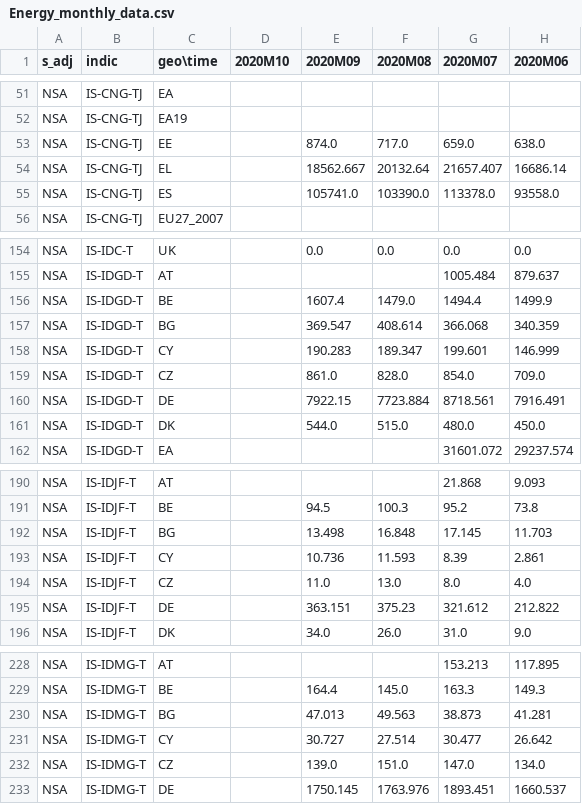
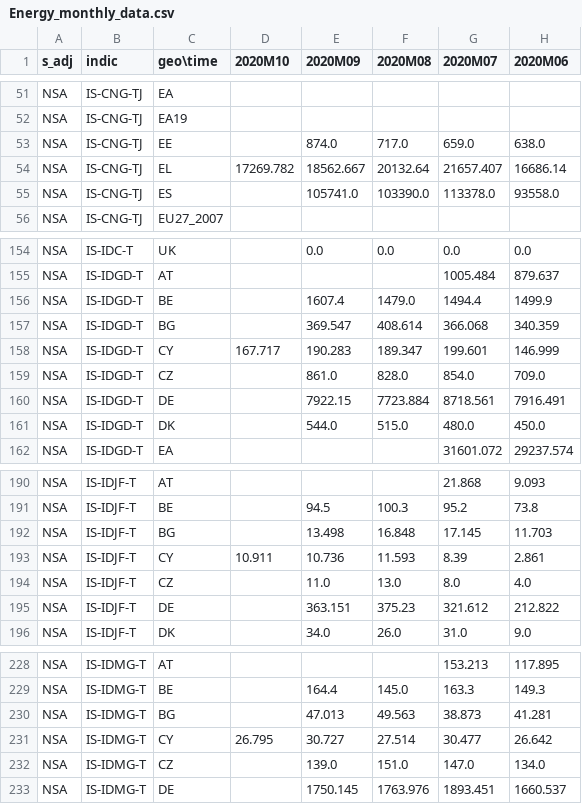
Before and after one commit to Learning-from-the-curve/dashboard-economy, a CSV file: Eurostat_data/Energy_monthly_data.csv, drawn as a sheet; only a part is shown, gaps mark what is left out; the diff names each change by its address in the sheet, - before the commit and + after, or states it on an @@ line.

Commit message:
Data Updated

```diff
--- a/Eurostat_data/Energy_monthly_data.csv
+++ b/Eurostat_data/Energy_monthly_data.csv
-D54 (2020M10): (empty)
+D54 (2020M10): 17269.782
-D158 (2020M10): (empty)
+D158 (2020M10): 167.717
-D193 (2020M10): (empty)
+D193 (2020M10): 10.911
-D231 (2020M10): (empty)
+D231 (2020M10): 26.795
```
Also changed, not shown: 2 other files.
